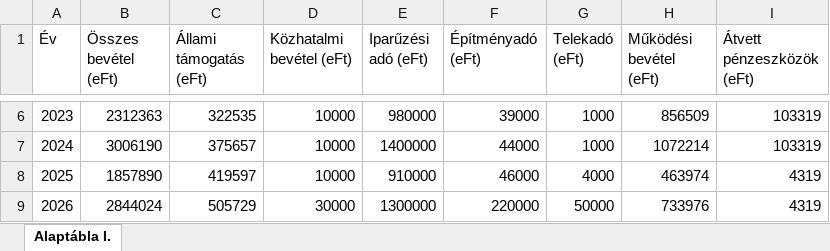
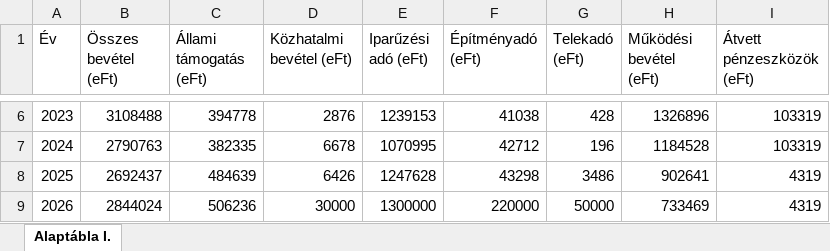
Before and after one commit to proithu/Atlathato-Koltsegvetes-Onkormanyzatoknak, an Excel workbook: public/data/bevetel.xlsx, sheet Alaptábla I., drawn as a sheet; only a part is shown, gaps mark what is left out; values as stored, in another font and other column widths than the file's, no borders; the diff covers the shown part only; the diff names each change by its address in the sheet, - before the commit and + after, or states it on an @@ line.

```diff
--- a/public/data/bevetel.xlsx (sheet Alaptábla I.)
+++ b/public/data/bevetel.xlsx (sheet Alaptábla I.)
-B6 (Összes bevétel (eFt)): 2312363
+B6 (Összes bevétel (eFt)): 3108488
-C6 (Állami támogatás (eFt)): 322535
+C6 (Állami támogatás (eFt)): 394778
-D6 (Közhatalmi bevétel (eFt)): 10000
+D6 (Közhatalmi bevétel (eFt)): 2876
-E6 (Iparűzési adó (eFt)): 980000
+E6 (Iparűzési adó (eFt)): 1239153
-F6 (Építményadó (eFt)): 39000
+F6 (Építményadó (eFt)): 41038
-G6 (Telekadó (eFt)): 1000
+G6 (Telekadó (eFt)): 428
-H6 (Működési bevétel (eFt)): 856509
+H6 (Működési bevétel (eFt)): 1326896
-B7 (Összes bevétel (eFt)): 3006190
+B7 (Összes bevétel (eFt)): 2790763
-C7 (Állami támogatás (eFt)): 375657
+C7 (Állami támogatás (eFt)): 382335
-D7 (Közhatalmi bevétel (eFt)): 10000
+D7 (Közhatalmi bevétel (eFt)): 6678
-E7 (Iparűzési adó (eFt)): 1400000
+E7 (Iparűzési adó (eFt)): 1070995
-F7 (Építményadó (eFt)): 44000
+F7 (Építményadó (eFt)): 42712
-G7 (Telekadó (eFt)): 1000
+G7 (Telekadó (eFt)): 196
-H7 (Működési bevétel (eFt)): 1072214
+H7 (Működési bevétel (eFt)): 1184528
-B8 (Összes bevétel (eFt)): 1857890
+B8 (Összes bevétel (eFt)): 2692437
-C8 (Állami támogatás (eFt)): 419597
+C8 (Állami támogatás (eFt)): 484639
-D8 (Közhatalmi bevétel (eFt)): 10000
+D8 (Közhatalmi bevétel (eFt)): 6426
-E8 (Iparűzési adó (eFt)): 910000
+E8 (Iparűzési adó (eFt)): 1247628
-F8 (Építményadó (eFt)): 46000
+F8 (Építményadó (eFt)): 43298
-G8 (Telekadó (eFt)): 4000
+G8 (Telekadó (eFt)): 3486
-H8 (Működési bevétel (eFt)): 463974
+H8 (Működési bevétel (eFt)): 902641
-C9 (Állami támogatás (eFt)): 505729
+C9 (Állami támogatás (eFt)): 506236
-H9 (Működési bevétel (eFt)): 733976
+H9 (Működési bevétel (eFt)): 733469
```
Also changed, not shown: 28 edited cells elsewhere in this sheet, public/data/kiadas.xlsx.
